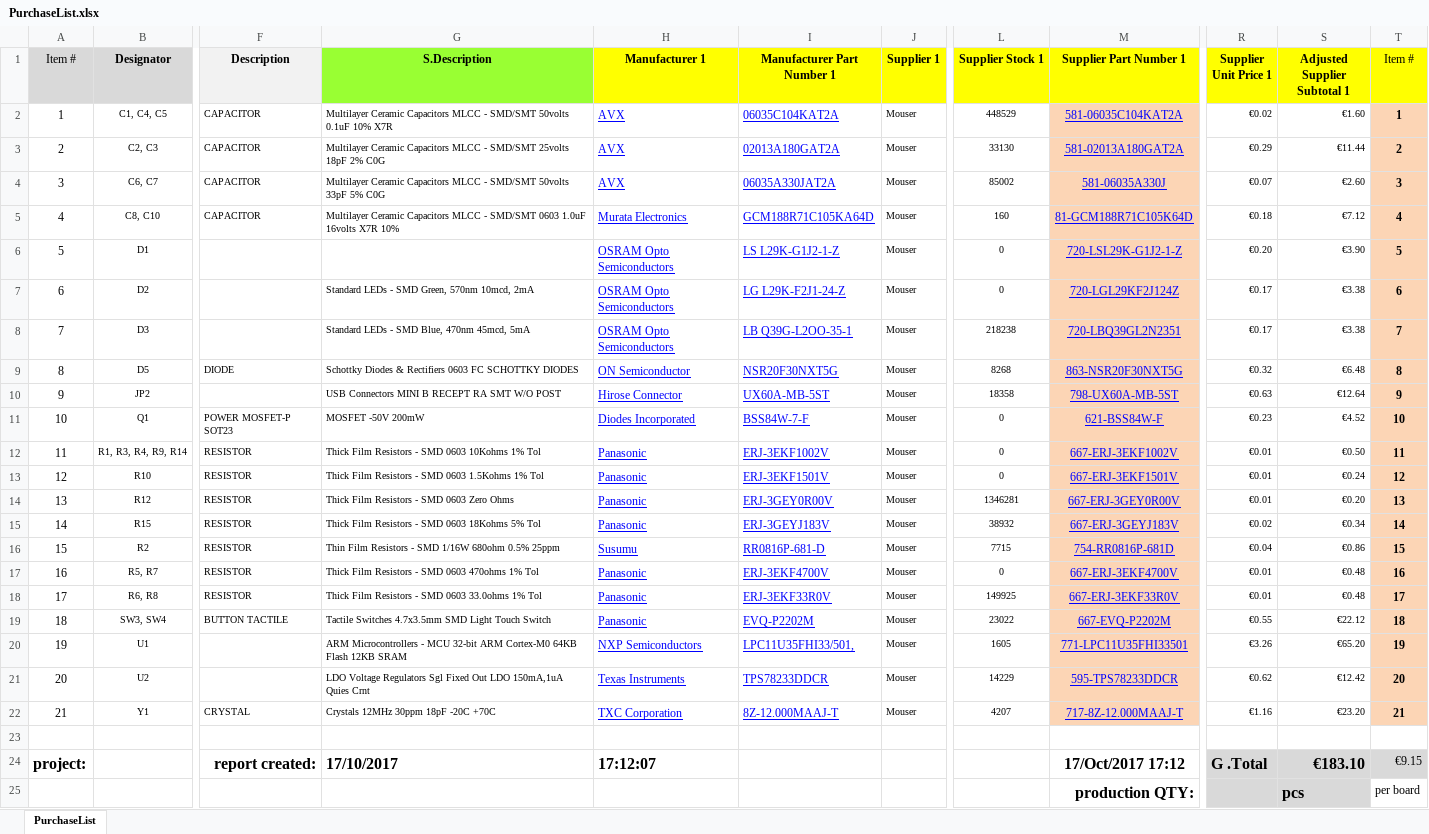
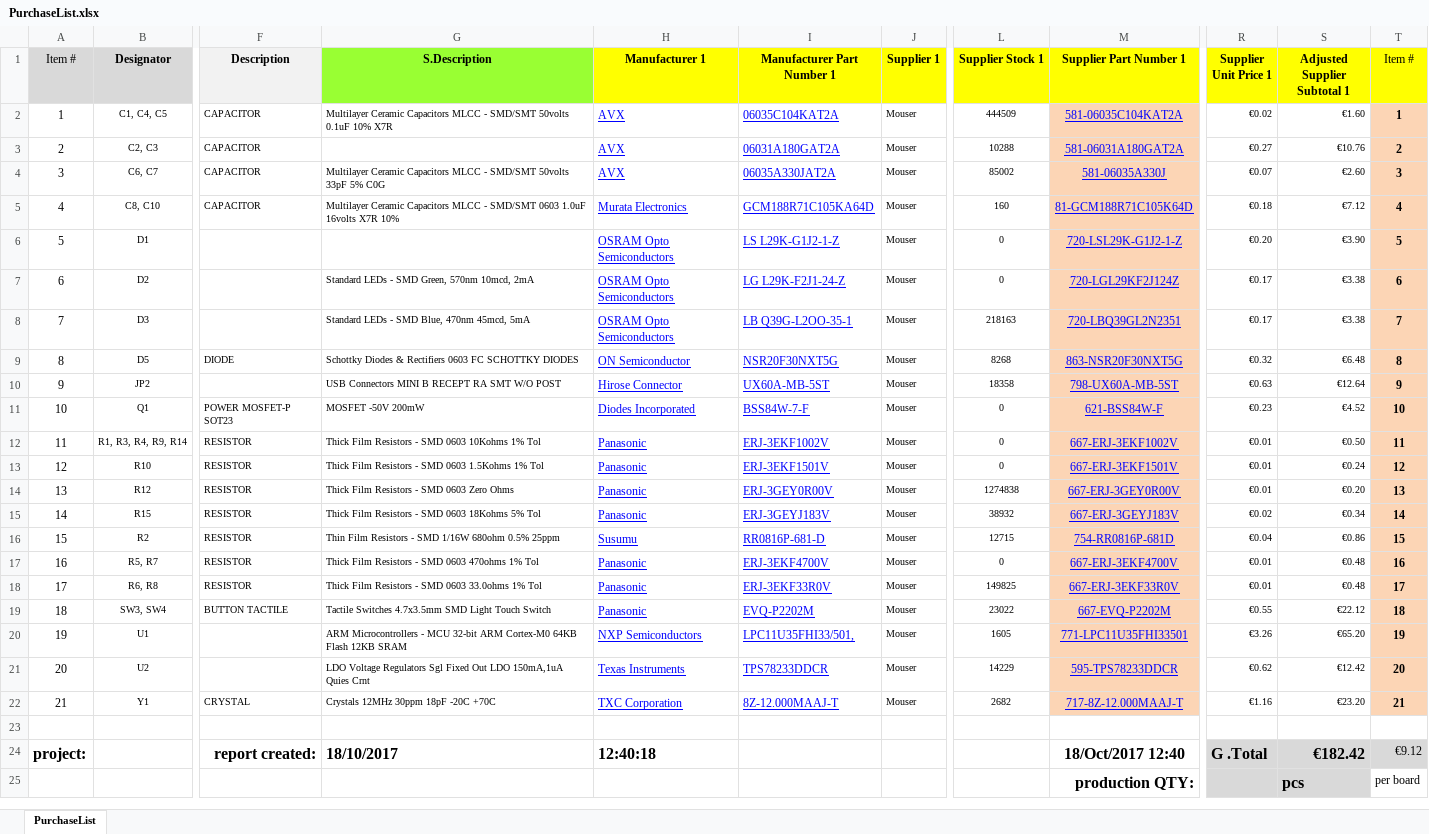
Before and after one commit to nikoschalikias/pcb-n-dap, an Excel workbook: bom/PurchaseList.xlsx, sheet PurchaseList, drawn as a sheet; only a part is shown, gaps mark what is left out; values as stored, in another font and other column widths than the file's, no borders; the diff names each change by its address in the sheet, - before the commit and + after, or states it on an @@ line.

Commit message:
Changed via hole size to pass eurocircuits inner anular ring Fixed supplier information for capacitors

```diff
--- a/bom/PurchaseList.xlsx (sheet PurchaseList)
+++ b/bom/PurchaseList.xlsx (sheet PurchaseList)
-L2 (Supplier Stock 1): 448529
+L2 (Supplier Stock 1): 444509
-G3 (S.Description): Multilayer Ceramic Capacitors MLCC - SMD/SMT 25volts 18pF 2% C0G
+G3 (S.Description): (empty)
-I3 (Manufacturer Part Number 1): 02013A180GAT2A
+I3 (Manufacturer Part Number 1): 06031A180GAT2A
-L3 (Supplier Stock 1): 33130
+L3 (Supplier Stock 1): 10288
-M3 (Supplier Part Number 1): 581-02013A180GAT2A
+M3 (Supplier Part Number 1): 581-06031A180GAT2A
-R3 (Supplier Unit Price 1): €0.29
+R3 (Supplier Unit Price 1): €0.27
-S3 (Adjusted Supplier Subtotal 1): €11.44
+S3 (Adjusted Supplier Subtotal 1): €10.76
-L8 (Supplier Stock 1): 218238
+L8 (Supplier Stock 1): 218163
-L14 (Supplier Stock 1): 1346281
+L14 (Supplier Stock 1): 1274838
-L16 (Supplier Stock 1): 7715
+L16 (Supplier Stock 1): 12715
-L18 (Supplier Stock 1): 149925
+L18 (Supplier Stock 1): 149825
-L22 (Supplier Stock 1): 4207
+L22 (Supplier Stock 1): 2682
-G24 (S.Description): 17/10/2017
+G24 (S.Description): 18/10/2017
-H24 (Manufacturer 1): 17:12:07
+H24 (Manufacturer 1): 12:40:18
-M24 (Supplier Part Number 1): 17/Oct/2017 17:12
+M24 (Supplier Part Number 1): 18/Oct/2017 12:40
-S24 (Adjusted Supplier Subtotal 1): €183.10
+S24 (Adjusted Supplier Subtotal 1): €182.42
-T24 (Item #): €9.15
+T24 (Item #): €9.12
```
Also changed, not shown: asm/Pick_Place.xlsx, bom/PartsList.xlsx, 37 other files.
